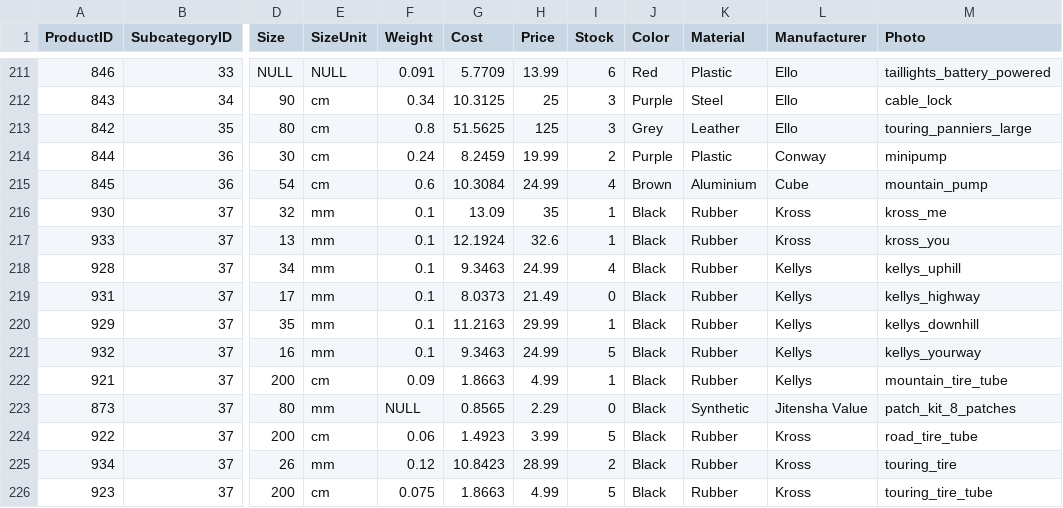
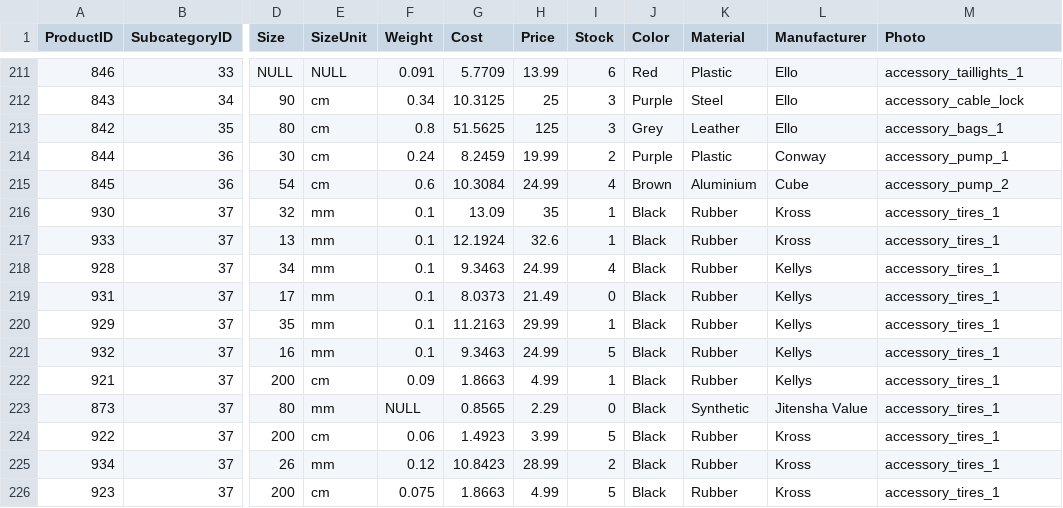
Before and after one commit to olety/Jitensha, a CSV file: data/products.csv, drawn as a sheet; only a part is shown, gaps mark what is left out; the diff covers the shown part only; the diff names each change by its address in the sheet, - before the commit and + after, or states it on an @@ line.

Commit message:
Remaining photo file names

```diff
--- a/data/products.csv
+++ b/data/products.csv
-M211 (Photo): taillights_battery_powered
+M211 (Photo): accessory_taillights_1
-M212 (Photo): cable_lock
+M212 (Photo): accessory_cable_lock
-M213 (Photo): touring_panniers_large
+M213 (Photo): accessory_bags_1
-M214 (Photo): minipump
+M214 (Photo): accessory_pump_1
-M215 (Photo): mountain_pump
+M215 (Photo): accessory_pump_2
-M216 (Photo): kross_me
+M216 (Photo): accessory_tires_1
-M217 (Photo): kross_you
+M217 (Photo): accessory_tires_1
-M218 (Photo): kellys_uphill
+M218 (Photo): accessory_tires_1
-M219 (Photo): kellys_highway
+M219 (Photo): accessory_tires_1
-M220 (Photo): kellys_downhill
+M220 (Photo): accessory_tires_1
-M221 (Photo): kellys_yourway
+M221 (Photo): accessory_tires_1
-M222 (Photo): mountain_tire_tube
+M222 (Photo): accessory_tires_1
-M223 (Photo): patch_kit_8_patches
+M223 (Photo): accessory_tires_1
-M224 (Photo): road_tire_tube
+M224 (Photo): accessory_tires_1
-M225 (Photo): touring_tire
+M225 (Photo): accessory_tires_1
-M226 (Photo): touring_tire_tube
+M226 (Photo): accessory_tires_1
```
Also changed, not shown: 54 edited cells elsewhere in this file.
